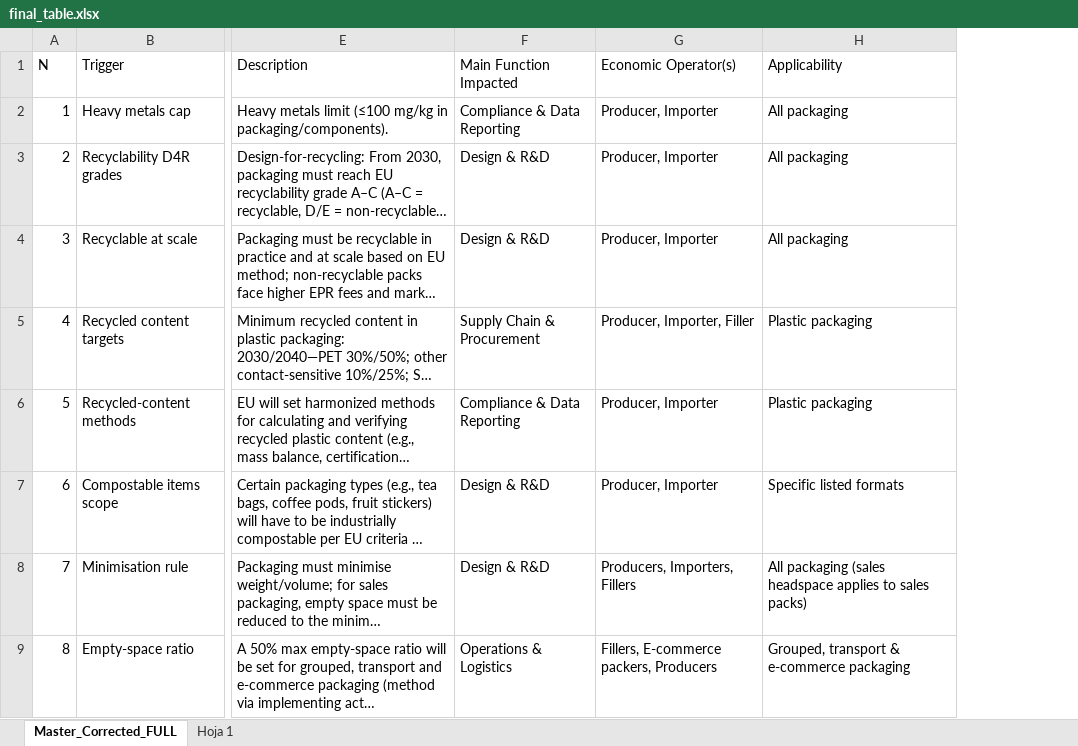
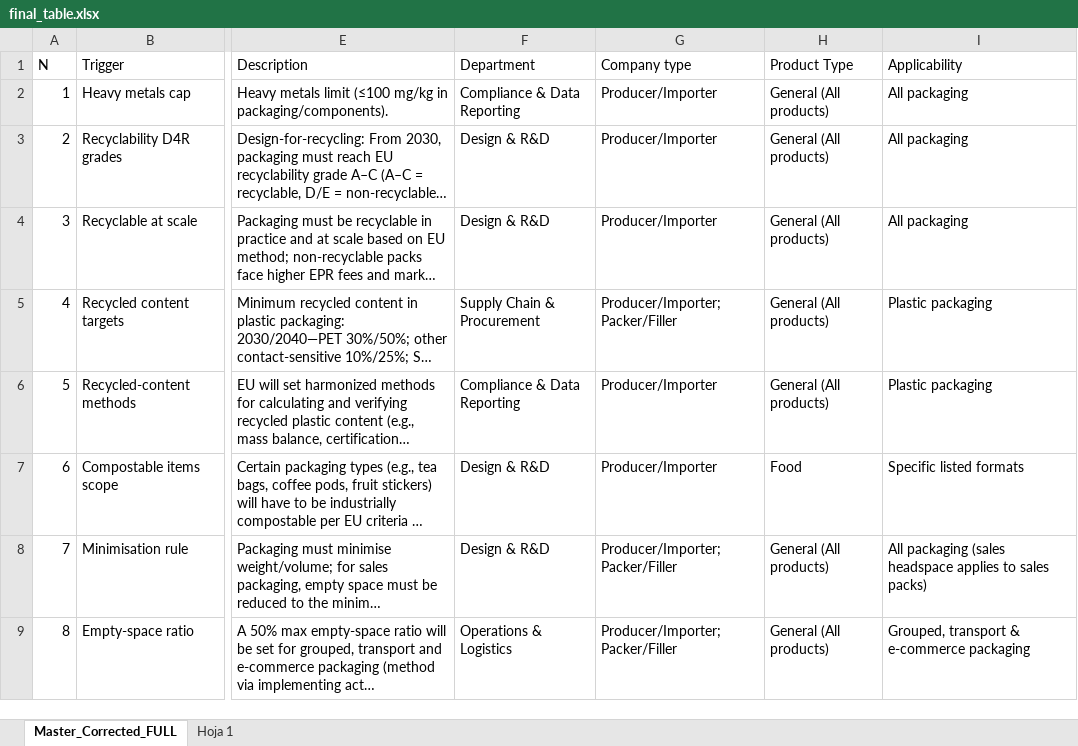
Before and after one commit to ivo-markovic-00/imp-packaging-tool, an Excel workbook: data/final_table.xlsx, sheet Master_Corrected_FULL, drawn as a sheet; only a part is shown, gaps mark what is left out; long unchanged cells end in …; values as stored, in another font and other column widths than the file's, no borders; charts and pictures and table styles not drawn; removed rows and columns are numbered as before the commit, all else as after; the diff names each change by its address in the sheet, - before the commit and + after, or states it on an @@ line.

Commit message:
rename updated_final_table to final_table for app

```diff
--- a/data/final_table.xlsx (sheet Master_Corrected_FULL)
+++ b/data/final_table.xlsx (sheet Master_Corrected_FULL)
-column G (Economic Operator(s)), rows 2-9: Producer, Importer | Producer, Importer | Producer, Importer | Producer, Importer, Filler | Producer, Importer | Producer, Importer | Producers, Importers, Fillers | Fillers, E-commerce packers, Producers
+column G (Company type), rows 2-9: Producer/Importer | Producer/Importer | Producer/Importer | Producer/Importer; Packer/Filler | Producer/Importer | Producer/Importer | Producer/Importer; Packer/Filler | Producer/Importer; Packer/Filler
+column H (Product Type), rows 2-9: General (All products) | General (All products) | General (All products) | General (All products) | General (All products) | Food | General (All products) | General (All products)
-F1: Main Function Impacted
+F1: Department
```
Also changed, not shown: hidden cells.
